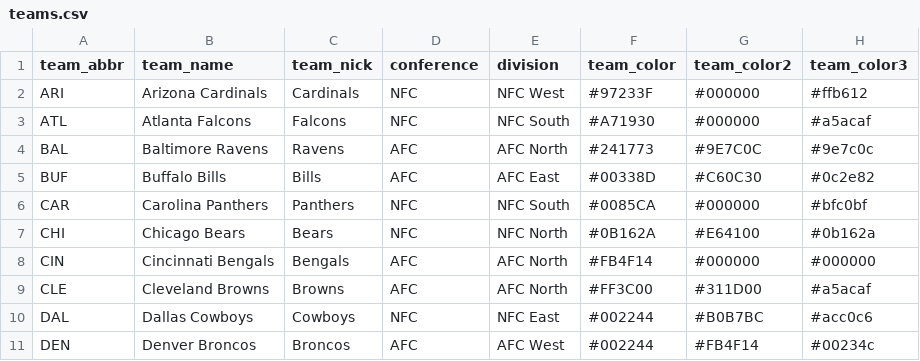
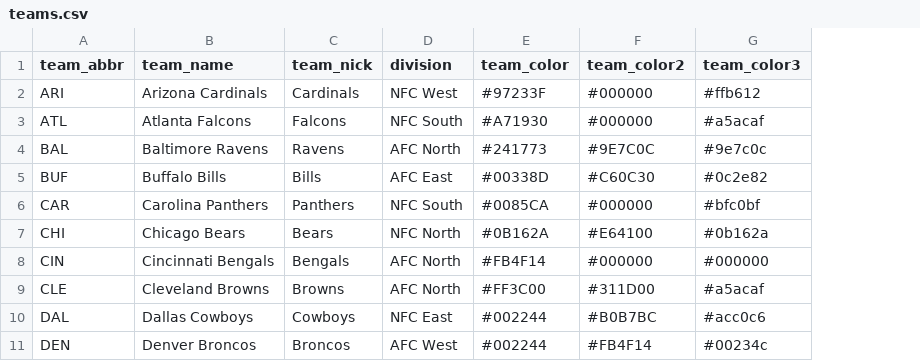
Before and after one commit to jasondchew/nfl-derby-26-27, a CSV file: data/teams.csv, drawn as a sheet; only a part is shown; the diff names each change by its address in the sheet, - before the commit and + after, or states it on an @@ line.

```diff
--- a/data/teams.csv
+++ b/data/teams.csv
-column D (conference), rows 2-11: NFC | NFC | AFC | AFC | NFC | NFC | AFC | AFC | NFC | AFC
```
Also changed, not shown: 9 other files.
